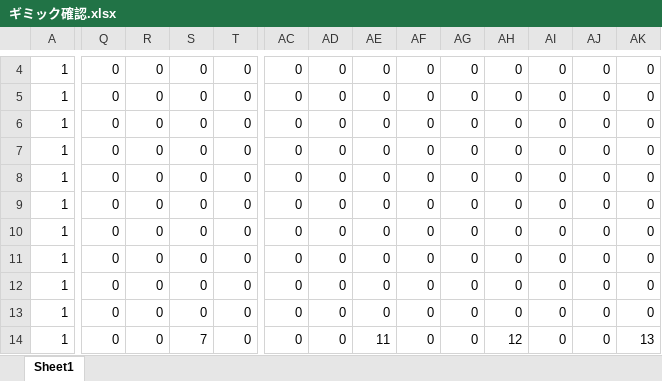
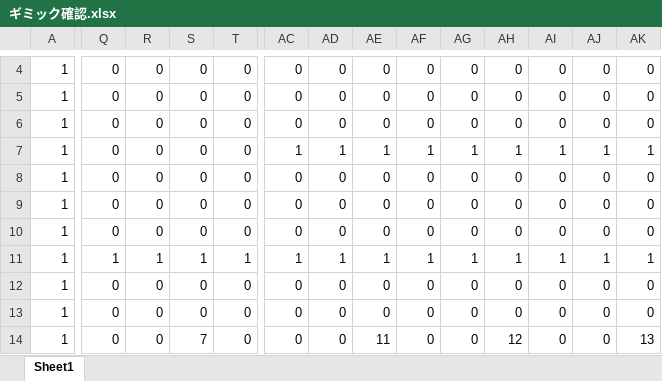
Before and after one commit to 0GU/Rain-cloud-friends, an Excel workbook: Project1/Project1/ギミック確認.xlsx, sheet Sheet1, drawn as a sheet; only a part is shown, gaps mark what is left out; values as stored, in another font and other column widths than the file's, no borders; conditional formats not drawn; the diff covers the shown part only; the diff names each change by its address in the sheet, - before the commit and + after, or states it on an @@ line.

```diff
--- a/Project1/Project1/ギミック確認.xlsx (sheet Sheet1)
+++ b/Project1/Project1/ギミック確認.xlsx (sheet Sheet1)
-AC7: 0
+AC7: 1
-AD7: 0
+AD7: 1
-AE7: 0
+AE7: 1
-AF7: 0
+AF7: 1
-AG7: 0
+AG7: 1
-AH7: 0
+AH7: 1
-AI7: 0
+AI7: 1
-AJ7: 0
+AJ7: 1
-AK7: 0
+AK7: 1
-Q11: 0
+Q11: 1
-R11: 0
+R11: 1
-S11: 0
+S11: 1
-T11: 0
+T11: 1
-AC11: 0
+AC11: 1
-AD11: 0
+AD11: 1
-AE11: 0
+AE11: 1
-AF11: 0
+AF11: 1
-AG11: 0
+AG11: 1
-AH11: 0
+AH11: 1
-AI11: 0
+AI11: 1
-AJ11: 0
+AJ11: 1
-AK11: 0
+AK11: 1
```
Also changed, not shown: 32 edited cells elsewhere in this sheet, 4 other files.
